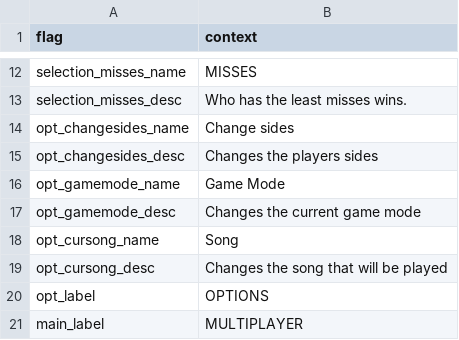
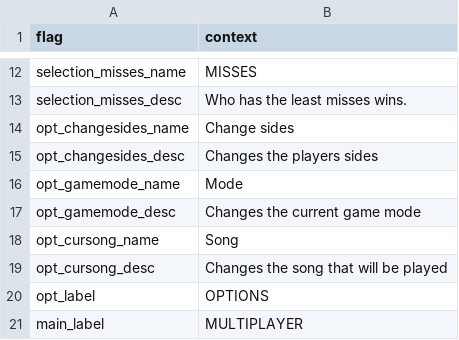
Before and after one commit to MatheusSilver/Deboa-Deboa, a TSV file: assets/locales/en-US/multiplayer.tsv, drawn as a sheet; only a part is shown, gaps mark what is left out.

```diff
--- a/assets/locales/en-US/multiplayer.tsv
+++ b/assets/locales/en-US/multiplayer.tsv
@@ -15,3 +15,3 @@ opt_changesides_name	Change sides
 opt_changesides_desc	Changes the players sides
-opt_gamemode_name	Game Mode
+opt_gamemode_name	Mode
 opt_gamemode_desc	Changes the current game mode
```
Also changed, not shown: assets/locales/pt-BR/multiplayer.tsv, 20 other files.
